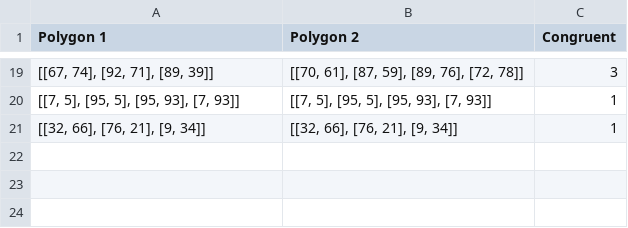
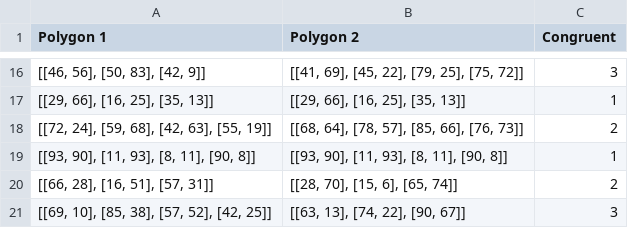
Before and after one commit to JSimmons221/triangles, a CSV file: Resources/shapes.csv, drawn as a sheet; only a part is shown, gaps mark what is left out; the diff covers the shown part only.

```diff
--- a/Resources/shapes.csv
+++ b/Resources/shapes.csv
@@ -19,3 +16,6 @@ Polygon 1,Polygon 2,Congruent
-"[[67, 74], [92, 71], [89, 39]]","[[70, 61], [87, 59], [89, 76], [72, 78]]",3
-"[[7, 5], [95, 5], [95, 93], [7, 93]]","[[7, 5], [95, 5], [95, 93], [7, 93]]",1
-"[[32, 66], [76, 21], [9, 34]]","[[32, 66], [76, 21], [9, 34]]",1
+"[[46, 56], [50, 83], [42, 9]]","[[41, 69], [45, 22], [79, 25], [75, 72]]",3
+"[[29, 66], [16, 25], [35, 13]]","[[29, 66], [16, 25], [35, 13]]",1
+"[[72, 24], [59, 68], [42, 63], [55, 19]]","[[68, 64], [78, 57], [85, 66], [76, 73]]",2
+"[[93, 90], [11, 93], [8, 11], [90, 8]]","[[93, 90], [11, 93], [8, 11], [90, 8]]",1
+"[[66, 28], [16, 51], [57, 31]]","[[28, 70], [15, 6], [65, 74]]",2
+"[[69, 10], [85, 38], [57, 52], [42, 25]]","[[63, 13], [74, 22], [90, 67]]",3
```
Also changed, not shown: 6 added rows, 9 removed rows and 16 edited cells elsewhere in this file, 2 other files.
